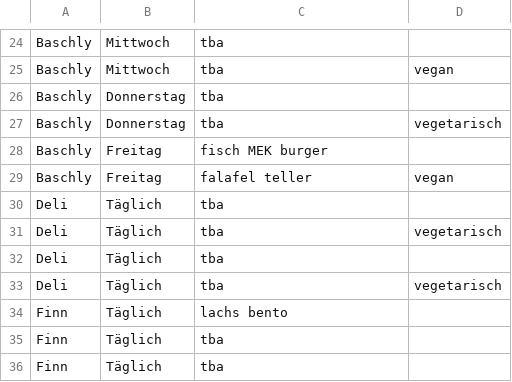
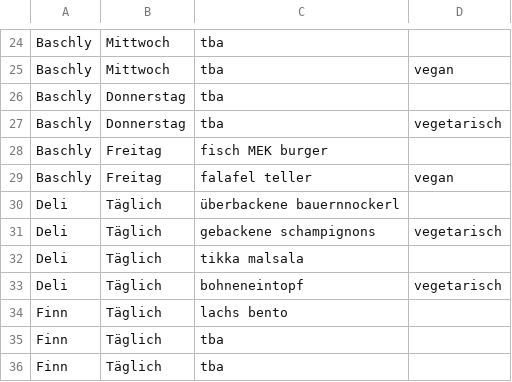
Before and after one commit to ClaraHimmelbauer/mittagsmenue_wu, a CSV file: data/menues.csv, drawn as a sheet; only a part is shown, gaps mark what is left out.

Commit message:
jetzt mit deli

```diff
--- a/data/menues.csv
+++ b/data/menues.csv
@@ -29,6 +29,6 @@ Baschly;Freitag;fisch MEK burger;
 Baschly;Freitag;falafel teller;vegan
-Deli;Täglich;tba;
-Deli;Täglich;tba;vegetarisch
-Deli;Täglich;tba;
-Deli;Täglich;tba;vegetarisch
+Deli;Täglich;überbackene bauernnockerl;
+Deli;Täglich;gebackene schampignons;vegetarisch
+Deli;Täglich;tikka malsala;
+Deli;Täglich;bohneneintopf;vegetarisch
 Finn;Täglich;lachs bento;
```
